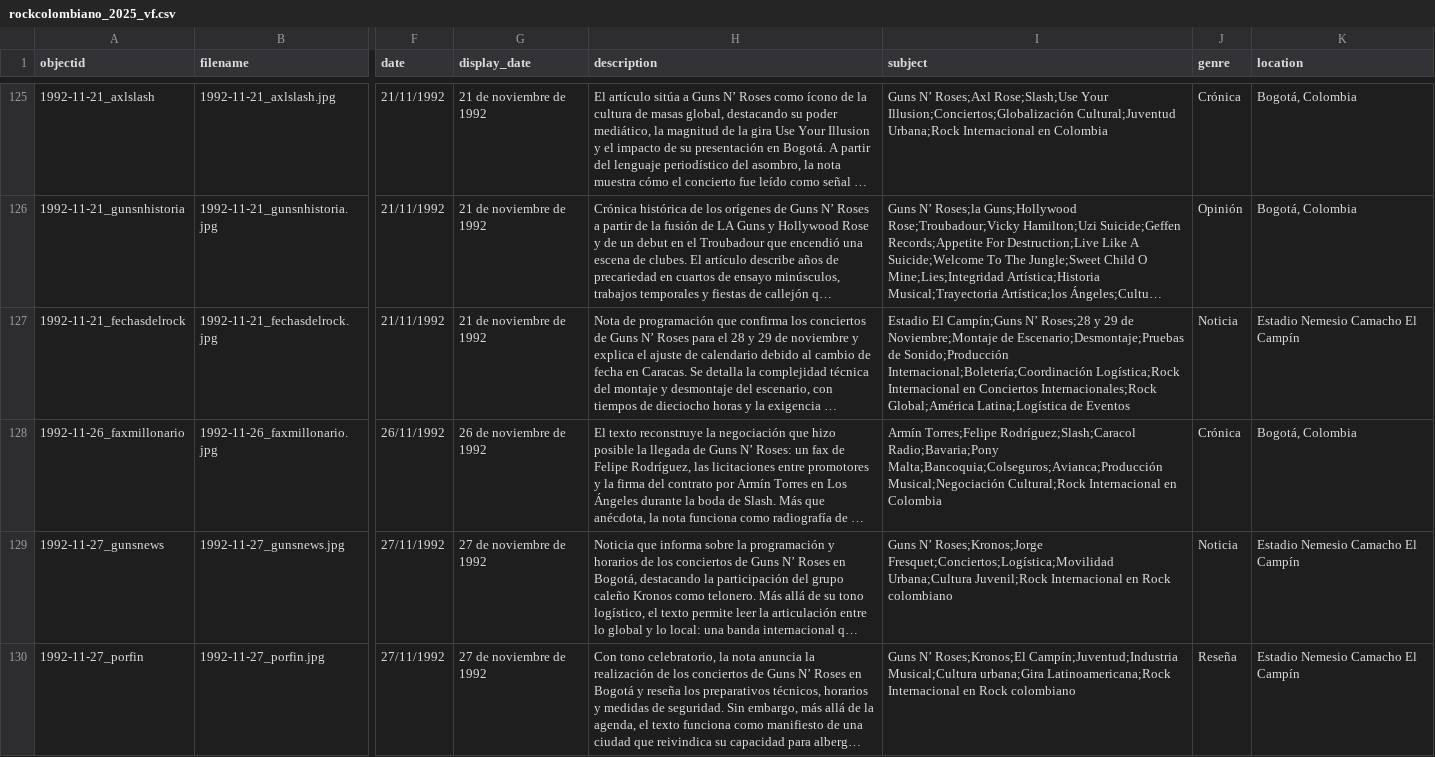
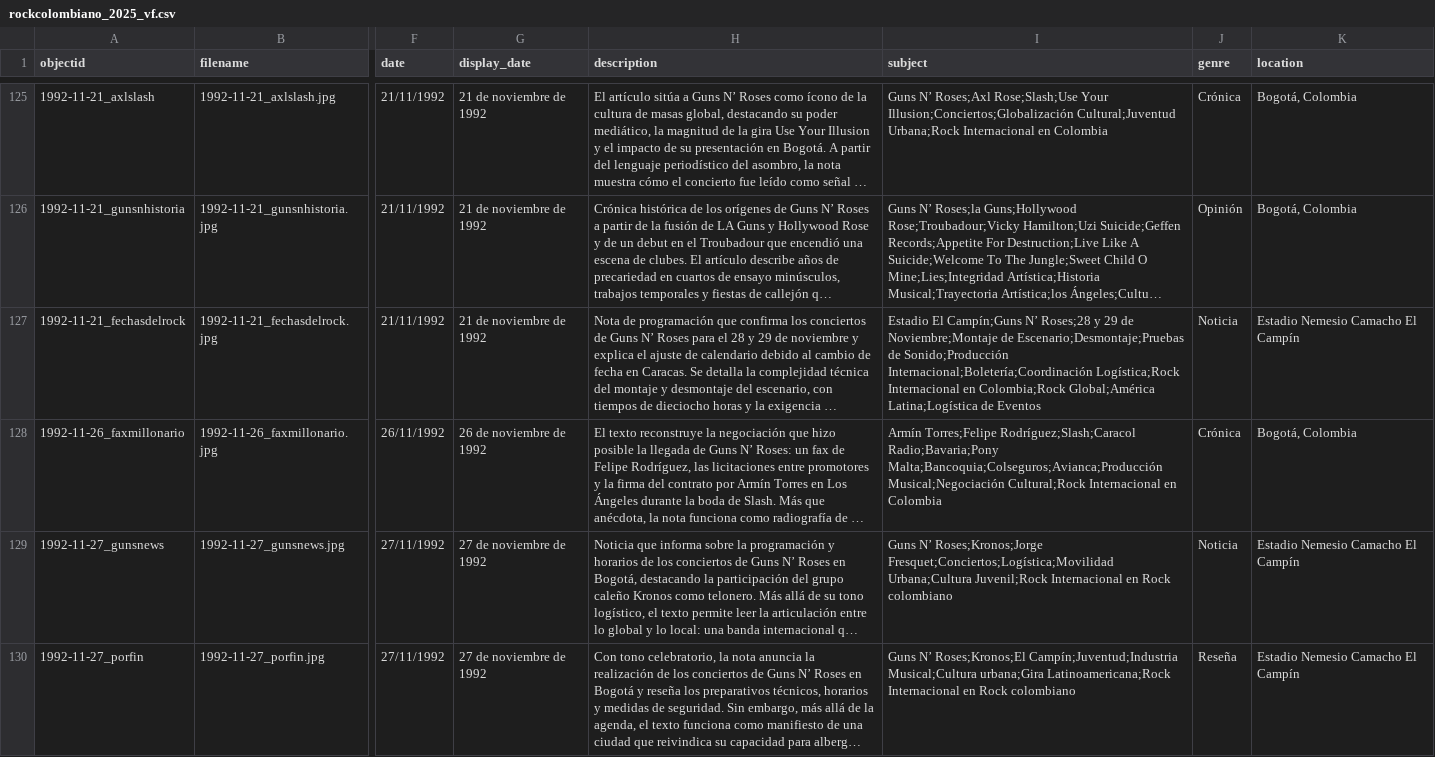
Before and after one commit to saracolh/rock_colombiano, a CSV file: _data/rockcolombiano_2025_vf.csv, drawn as a sheet; only a part is shown, gaps mark what is left out; long unchanged cells end in …; the diff covers the shown part only; the diff names each change by its address in the sheet, - before the commit and + after, or states it on an @@ line.

```diff
--- a/_data/rockcolombiano_2025_vf.csv
+++ b/_data/rockcolombiano_2025_vf.csv
-I127 (subject): …Internacional en Conciertos Internacionales;Rock Global;América Latina;Logística…
+I127 (subject): …Internacional en Colombia;Rock Global;América Latina;Logística…
```
Also changed, not shown: 4 edited cells elsewhere in this file.
